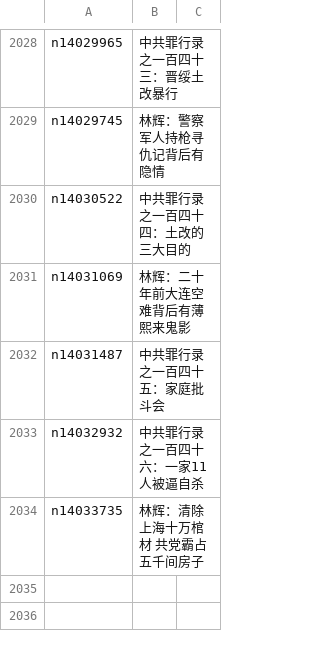
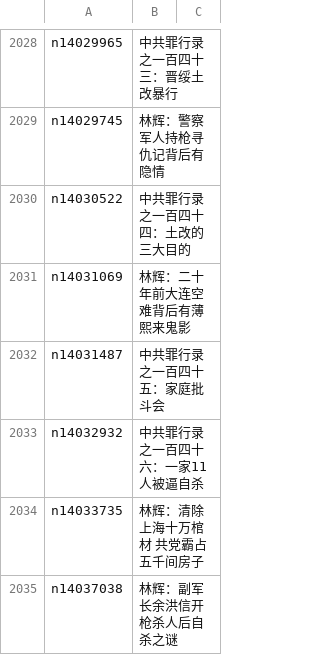
Before and after one commit to epic-marker/epoch-comment, a CSV file: indexes/nsc1028.csv, drawn as a sheet; only a part is shown, gaps mark what is left out.

```diff
--- a/indexes/nsc1028.csv
+++ b/indexes/nsc1028.csv
@@ -2034 +2034,2 @@ n14032932,中共罪行录之一百四十六：一家11人被逼自杀
 n14033735,林辉：清除上海十万棺材 共党霸占五千间房子
+n14037038,林辉：副军长余洪信开枪杀人后自杀之谜
```
Also changed, not shown: indexes/nsc1025.csv, indexes/nsc993.csv, 17 other files.
